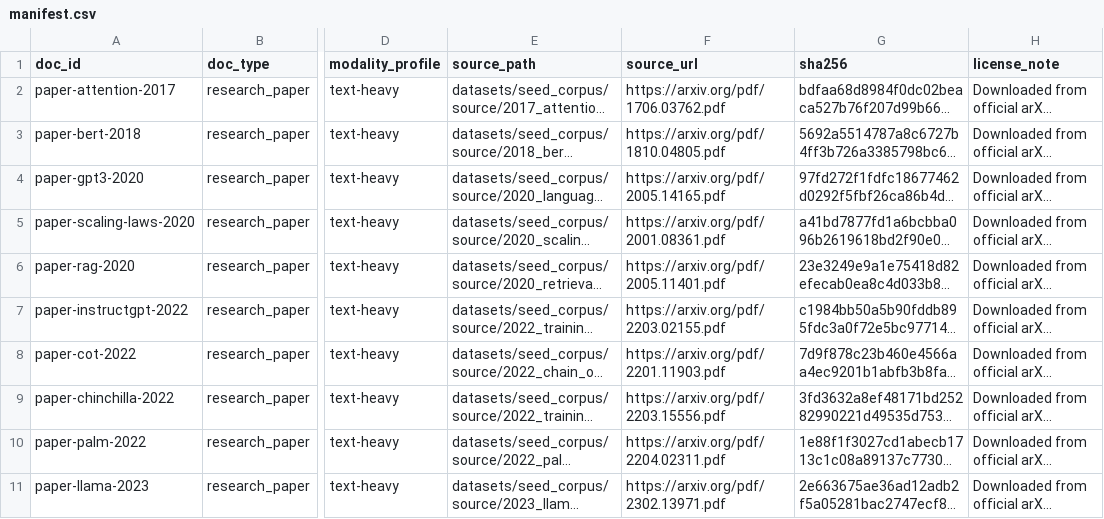
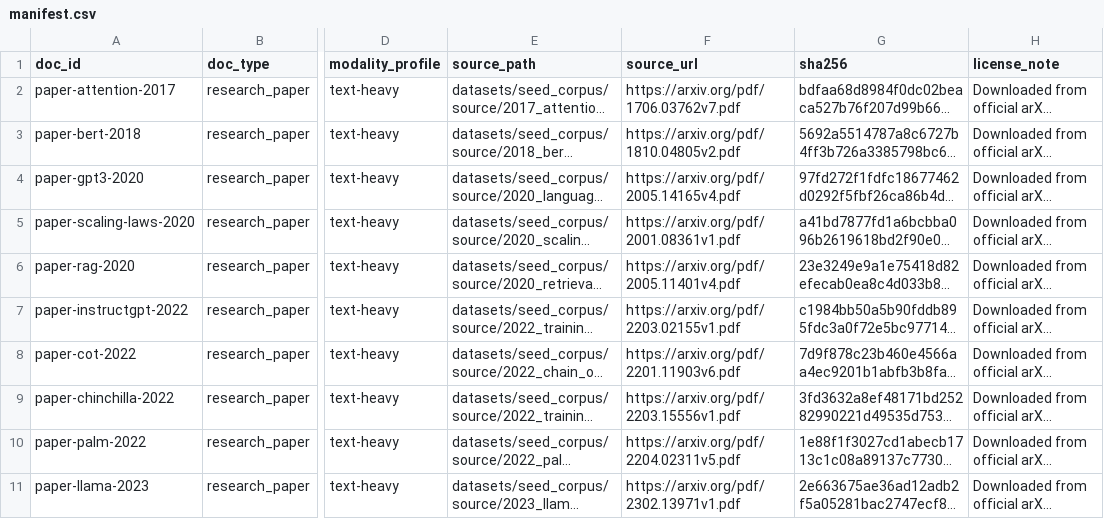
Before and after one commit to HusamMTU/Evidentia, a CSV file: datasets/seed_corpus/manifest.csv, drawn as a sheet; only a part is shown, gaps mark what is left out; long unchanged cells end in …; the diff names each change by its address in the sheet, - before the commit and + after, or states it on an @@ line.

Commit message:
Harden seed corpus fetch validation

```diff
--- a/datasets/seed_corpus/manifest.csv
+++ b/datasets/seed_corpus/manifest.csv
-F2 (source_url): https://arxiv.org/pdf/1706.03762.pdf
+F2 (source_url): https://arxiv.org/pdf/1706.03762v7.pdf
-F3 (source_url): https://arxiv.org/pdf/1810.04805.pdf
+F3 (source_url): https://arxiv.org/pdf/1810.04805v2.pdf
-F4 (source_url): https://arxiv.org/pdf/2005.14165.pdf
+F4 (source_url): https://arxiv.org/pdf/2005.14165v4.pdf
-F5 (source_url): https://arxiv.org/pdf/2001.08361.pdf
+F5 (source_url): https://arxiv.org/pdf/2001.08361v1.pdf
-F6 (source_url): https://arxiv.org/pdf/2005.11401.pdf
+F6 (source_url): https://arxiv.org/pdf/2005.11401v4.pdf
-F7 (source_url): https://arxiv.org/pdf/2203.02155.pdf
+F7 (source_url): https://arxiv.org/pdf/2203.02155v1.pdf
-F8 (source_url): https://arxiv.org/pdf/2201.11903.pdf
+F8 (source_url): https://arxiv.org/pdf/2201.11903v6.pdf
-F9 (source_url): https://arxiv.org/pdf/2203.15556.pdf
+F9 (source_url): https://arxiv.org/pdf/2203.15556v1.pdf
-F10 (source_url): https://arxiv.org/pdf/2204.02311.pdf
+F10 (source_url): https://arxiv.org/pdf/2204.02311v5.pdf
-F11 (source_url): https://arxiv.org/pdf/2302.13971.pdf
+F11 (source_url): https://arxiv.org/pdf/2302.13971v1.pdf
```
Also changed, not shown: 3 other files.
